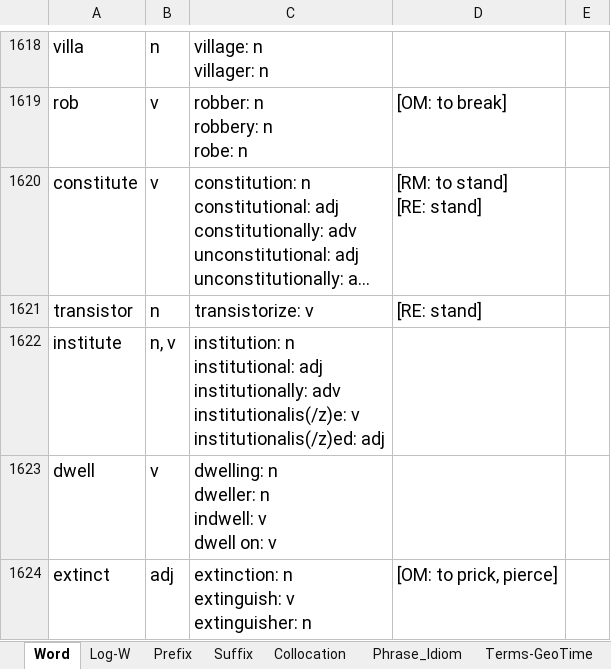
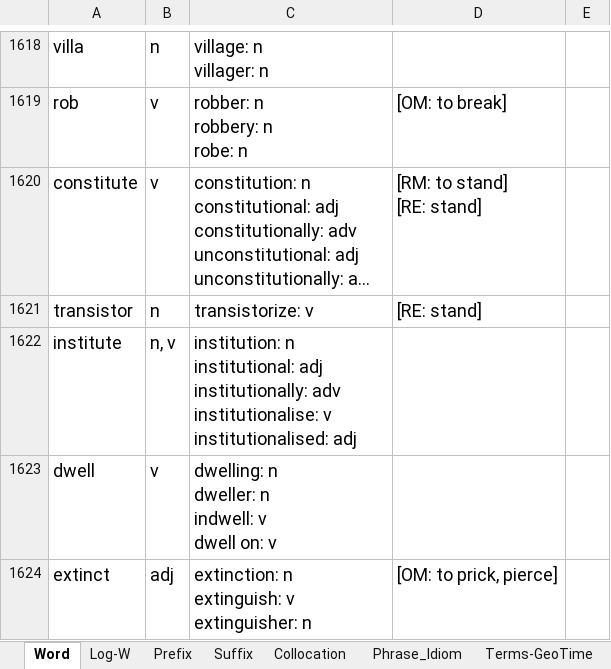
Before and after one commit to cilxe/Learning, an Excel workbook: English/Vocabulary Notes.xlsx, sheet Word, drawn as a sheet; only a part is shown, gaps mark what is left out; long unchanged cells end in …; values as stored, in another font and other column widths than the file's, no borders; conditional formats not drawn; ↵ is a line break in a cell; the diff covers the shown part only; the diff names each change by its address in the sheet, - before the commit and + after, or states it on an @@ line.

```diff
--- a/English/Vocabulary Notes.xlsx (sheet Word)
+++ b/English/Vocabulary Notes.xlsx (sheet Word)
-C1622: …institutionally: adv ↵ institutionalis(/z)e: v ↵ institutionalis(/z)ed: adj
+C1622: …institutionally: adv ↵ institutionalise: v ↵ institutionalised: adj
```
Also changed, not shown: 4 added rows, 21 edited cells and cell formats elsewhere in this sheet, sheet Phrase_Idiom, sheet Collocation, 2 other files.
